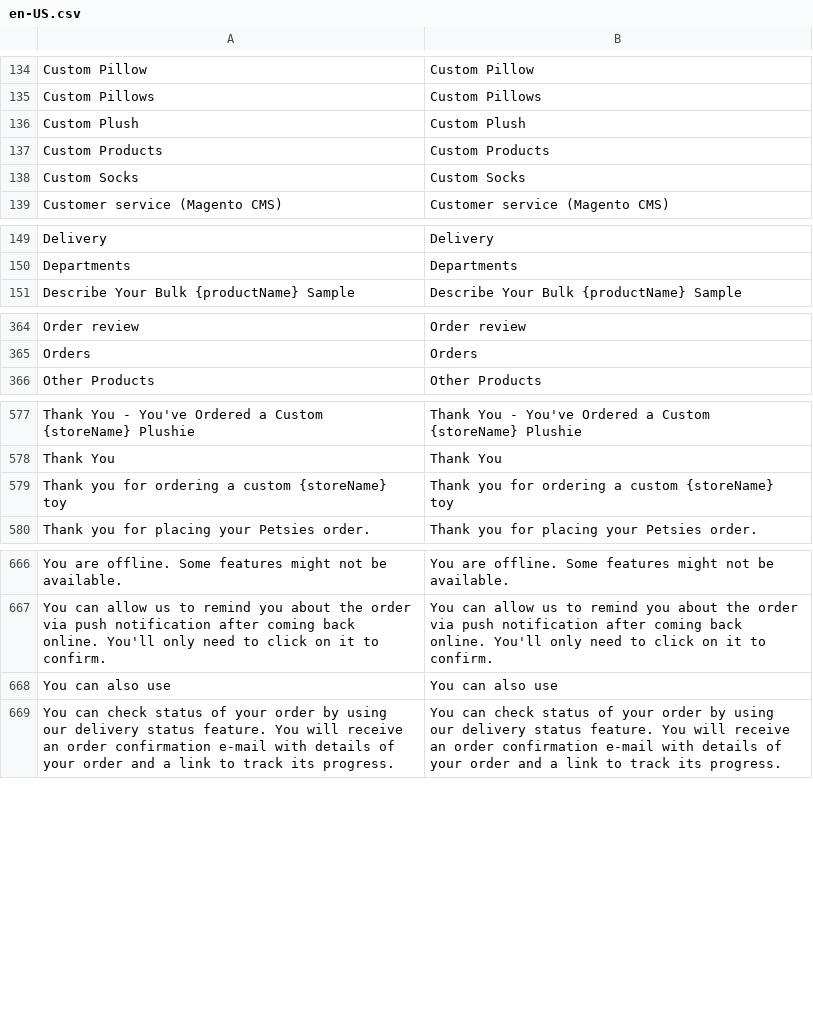
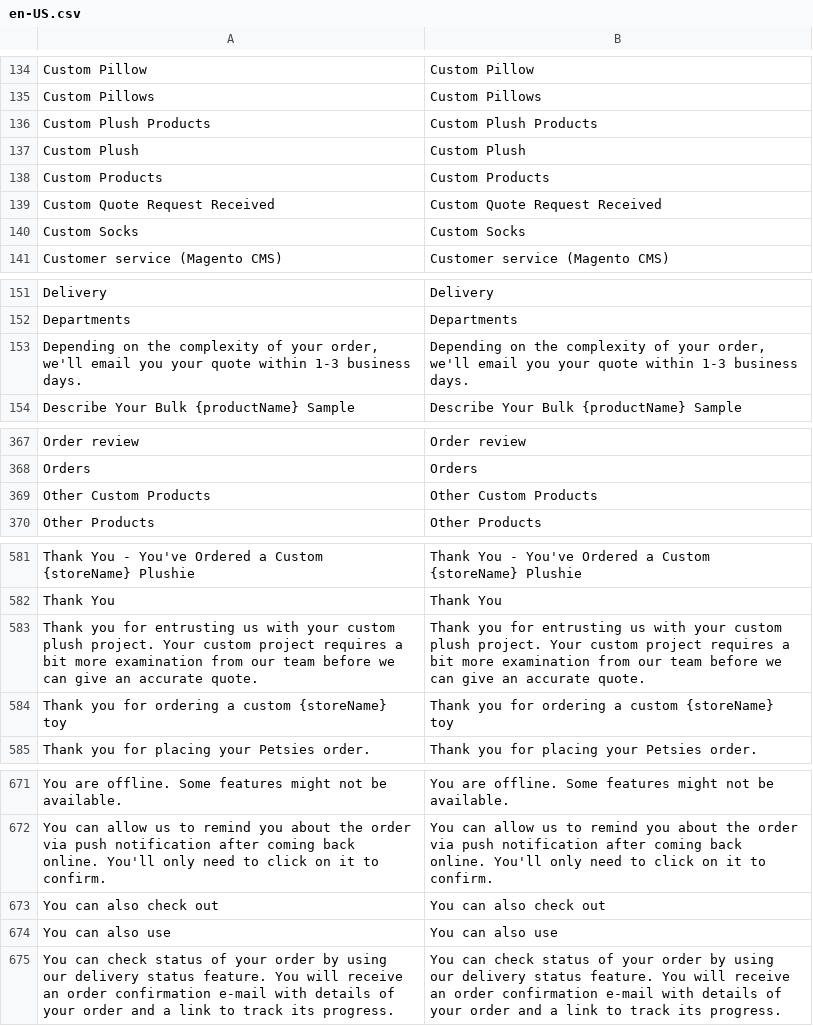
Before and after one commit to BudsiesApp/vsf-capybara, a CSV file: resource/i18n/en-US.csv, drawn as a sheet; only a part is shown, gaps mark what is left out; the diff covers the shown part only; the diff names each change by its address in the sheet, - before the commit and + after, or states it on an @@ line.

```diff
--- a/resource/i18n/en-US.csv
+++ b/resource/i18n/en-US.csv
+row 136: Custom Plush Products | Custom Plush Products
+row 139: Custom Quote Request Received | Custom Quote Request Received
+row 153: Depending on the complexity of your order, we'll email you your quote within 1-3 business days. | Depending on the complexity of your order, we'll email you your quote within 1-3 business days.
+row 369: Other Custom Products | Other Custom Products
+row 583: Thank you for entrusting us with your custom plush project. Your custom project requires a bit more examination from our team before we can give an accurate quote. | Thank you for entrusting us with your custom plush project. Your custom project requires a bit more examination from our team before we can give an accurate quote.
+row 673: You can also check out | You can also check out
```
Also changed, not shown: 2 added rows elsewhere in this file, 4 other files.
